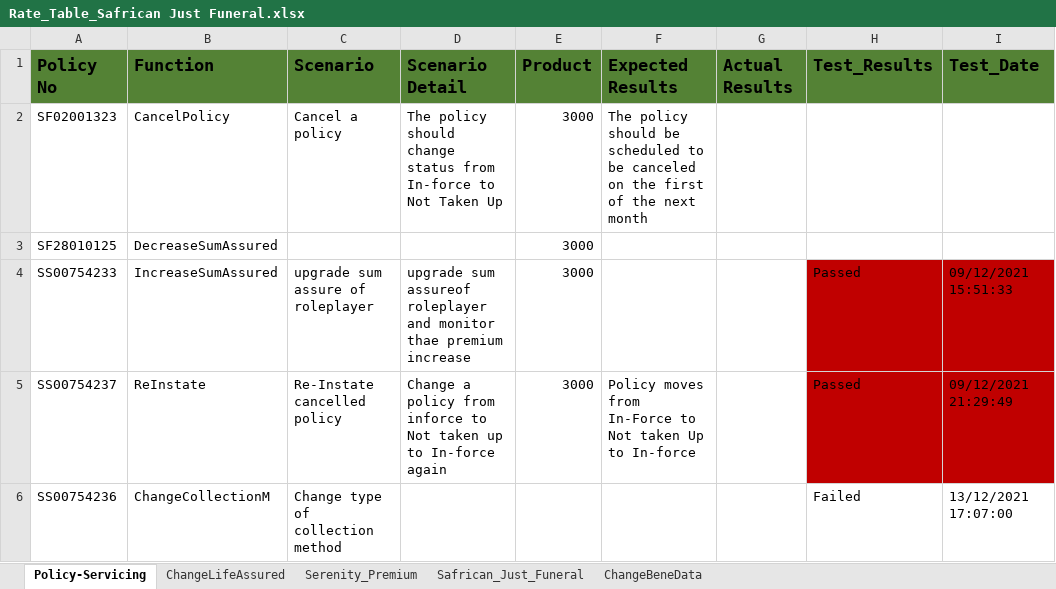
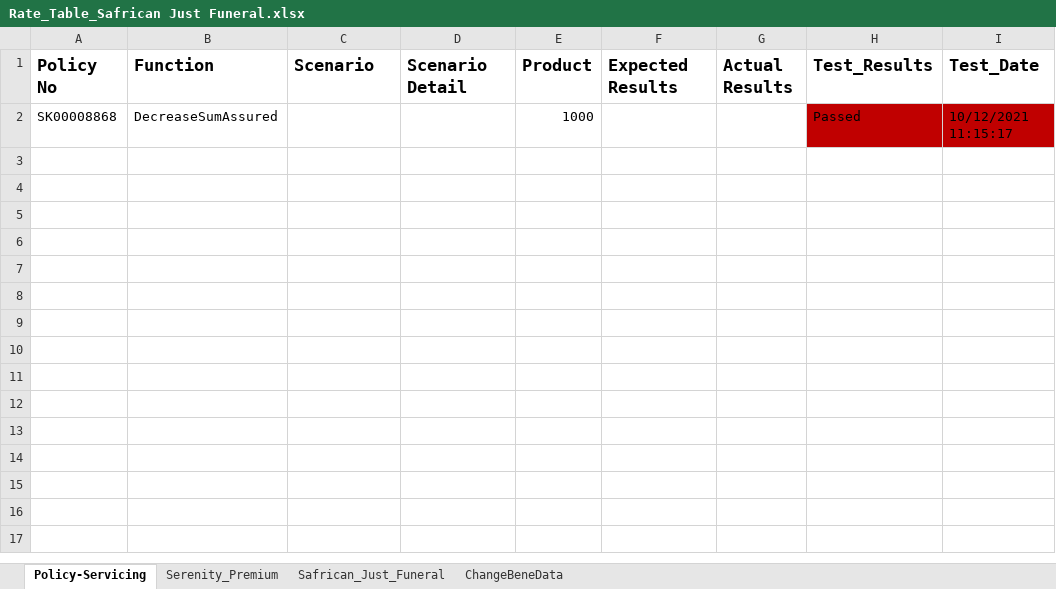
Before and after one commit to NapeBoshielo/sanlamNew, an Excel workbook: ILR_TestSuite/MIP UAT Test Scenarios/Rate_Table_Safrican Just Funeral.xlsx, sheet Policy-Servicing, drawn as a sheet; values as stored, in another font and other column widths than the file's, no borders; table styles not drawn; removed rows and columns are numbered as before the commit, all else as after; the diff names each change by its address in the sheet, - before the commit and + after, or states it on an @@ line.

```diff
--- a/ILR_TestSuite/MIP UAT Test Scenarios/Rate_Table_Safrican Just Funeral.xlsx (sheet Policy-Servicing)
+++ b/ILR_TestSuite/MIP UAT Test Scenarios/Rate_Table_Safrican Just Funeral.xlsx (sheet Policy-Servicing)
-sheet tab: ChangeLifeAssured
-A1:I1 fill: #548235
+A1:I1 fill: none
-row 2: SF02001323 | CancelPolicy | Cancel a policy | The policy should change status from In-force to Not Taken Up | 3000 | The policy should be scheduled to be canceled on the first of the next month
-row 3: SF28010125 | DecreaseSumAssured |  |  | 3000
-row 4: SS00754233 | IncreaseSumAssured | upgrade sum assure of roleplayer | upgrade sum assureof roleplayer and monitor thae premium increase | 3000 |  |  | Passed | 09/12/2021 15:51:33
-row 5: SS00754237 | ReInstate | Re-Instate cancelled policy | Change a policy from inforce to Not taken up to In-force again | 3000 | Policy moves from In-Force to Not taken Up to In-force |  | Passed | 09/12/2021 21:29:49
-row 6: SS00754236 | ChangeCollectionM | Change type of collection method |  |  |  |  | Failed | 13/12/2021 17:07:00
+row 2: SK00008868 | DecreaseSumAssured |  |  | 1000 |  |  | Passed | 10/12/2021 11:15:17
```
Also changed, not shown: sheet ChangeBeneData, sheet Serenity_Premium, 13 other files.
